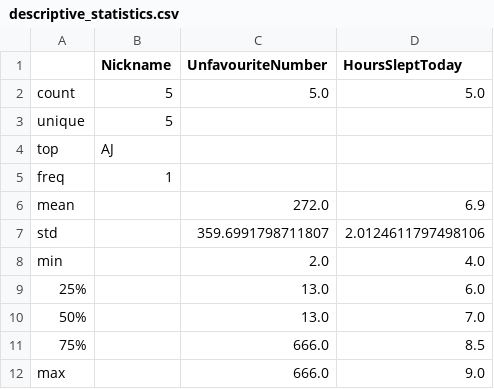
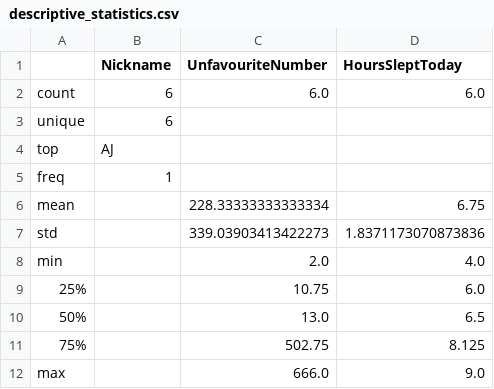
Before and after one commit to shigapov/ReproResearch, a CSV file: data/processed_data/descriptive_statistics.csv, drawn as a sheet.

```diff
--- a/data/processed_data/descriptive_statistics.csv
+++ b/data/processed_data/descriptive_statistics.csv
@@ -1,12 +1,12 @@
 ,Nickname,UnfavouriteNumber,HoursSleptToday
-count,5,5.0,5.0
-unique,5,,
+count,6,6.0,6.0
+unique,6,,
 top,AJ,,
 freq,1,,
-mean,,272.0,6.9
-std,,359.6991798711807,2.0124611797498106
+mean,,228.33333333333334,6.75
+std,,339.03903413422273,1.8371173070873836
 min,,2.0,4.0
-25%,,13.0,6.0
-50%,,13.0,7.0
-75%,,666.0,8.5
+25%,,10.75,6.0
+50%,,13.0,6.5
+75%,,502.75,8.125
 max,,666.0,9.0
```
